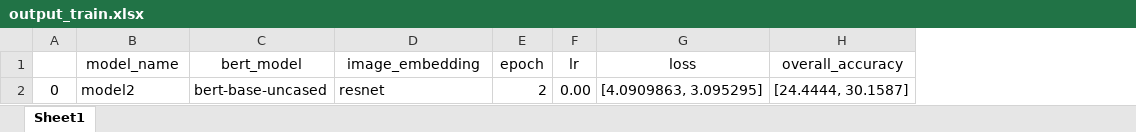
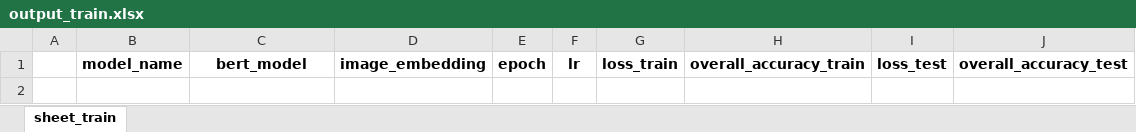
Before and after one commit to mkava98/MMBERT, an Excel workbook: vqarad/output_train.xlsx, sheet sheet_train, drawn as a sheet; only a part is shown; values as stored, in another font and other column widths than the file's, no borders; removed rows and columns are numbered as before the commit, all else as after; the diff covers the shown part only; the diff names each change by its address in the sheet, - before the commit and + after, or states it on an @@ line.

```diff
--- a/vqarad/output_train.xlsx (sheet sheet_train)
+++ b/vqarad/output_train.xlsx (sheet sheet_train)
-sheet tab: Sheet1
+sheet tab: sheet_train
-column A, empty
+column A, empty
-column G, row 1: loss
-column H, row 1: overall_accuracy
+column G, row 1: loss_train
+column H, row 1: overall_accuracy_train
+column I, row 1: loss_test
+column J, row 1: overall_accuracy_test
-B1:F1 bold: off
+B1:F1 bold: on
-row 2: 0 | model2 | bert-base-uncased | resnet | 2 | 0.00 | [4.0909863, 3.095295] | [24.4444, 30.1587]
```
Also changed, not shown: 2 removed rows elsewhere in this sheet, 5 other files.
